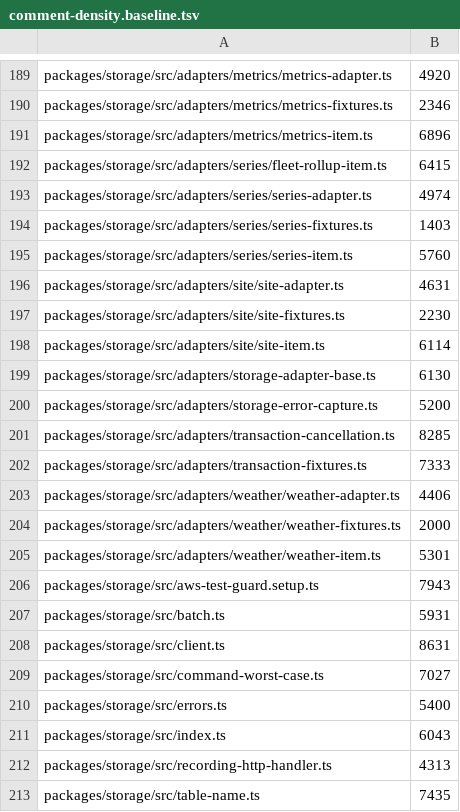
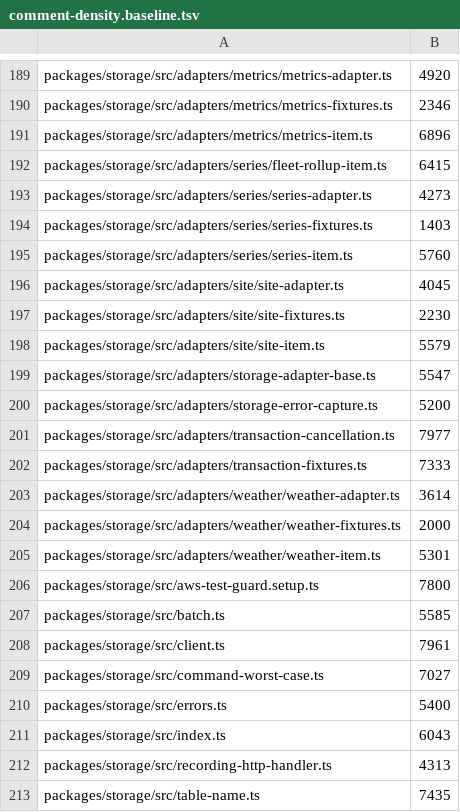
Before and after one commit to TomBennett-Lloyd/cumulo, a TSV file: .claude/comment-density.baseline.tsv, drawn as a sheet; only a part is shown, gaps mark what is left out.

```diff
--- a/.claude/comment-density.baseline.tsv
+++ b/.claude/comment-density.baseline.tsv
@@ -192,18 +192,18 @@ packages/storage/src/adapters/metrics/metrics-item.ts	6896
 packages/storage/src/adapters/series/fleet-rollup-item.ts	6415
-packages/storage/src/adapters/series/series-adapter.ts	4974
+packages/storage/src/adapters/series/series-adapter.ts	4273
 packages/storage/src/adapters/series/series-fixtures.ts	1403
 packages/storage/src/adapters/series/series-item.ts	5760
-packages/storage/src/adapters/site/site-adapter.ts	4631
+packages/storage/src/adapters/site/site-adapter.ts	4045
 packages/storage/src/adapters/site/site-fixtures.ts	2230
-packages/storage/src/adapters/site/site-item.ts	6114
-packages/storage/src/adapters/storage-adapter-base.ts	6130
+packages/storage/src/adapters/site/site-item.ts	5579
+packages/storage/src/adapters/storage-adapter-base.ts	5547
 packages/storage/src/adapters/storage-error-capture.ts	5200
-packages/storage/src/adapters/transaction-cancellation.ts	8285
+packages/storage/src/adapters/transaction-cancellation.ts	7977
 packages/storage/src/adapters/transaction-fixtures.ts	7333
-packages/storage/src/adapters/weather/weather-adapter.ts	4406
+packages/storage/src/adapters/weather/weather-adapter.ts	3614
 packages/storage/src/adapters/weather/weather-fixtures.ts	2000
 packages/storage/src/adapters/weather/weather-item.ts	5301
-packages/storage/src/aws-test-guard.setup.ts	7943
-packages/storage/src/batch.ts	5931
-packages/storage/src/client.ts	8631
+packages/storage/src/aws-test-guard.setup.ts	7800
+packages/storage/src/batch.ts	5585
+packages/storage/src/client.ts	7961
 packages/storage/src/command-worst-case.ts	7027
```
